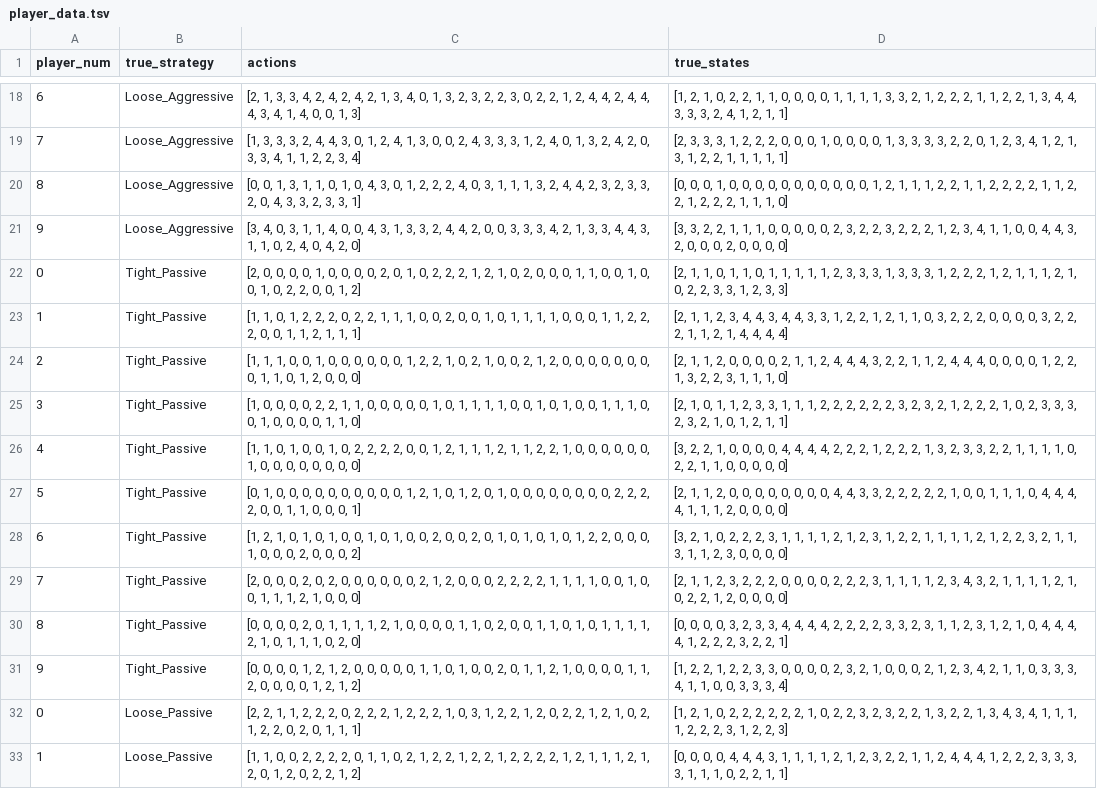
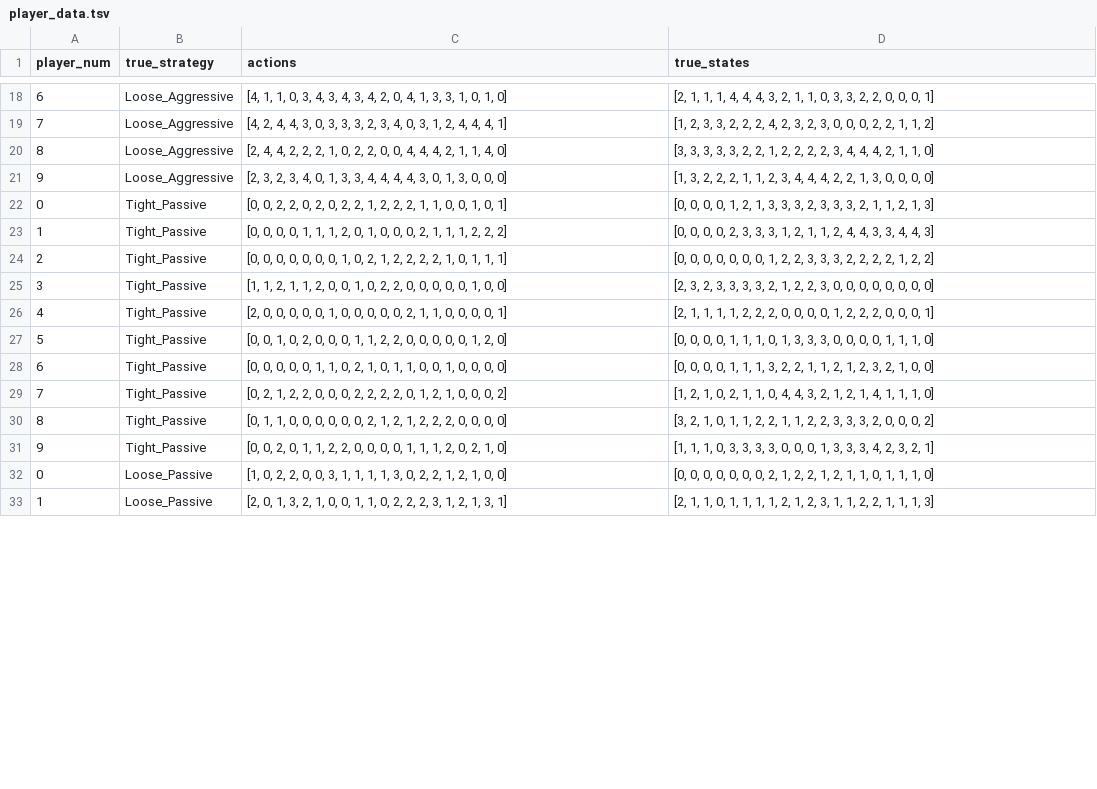
Before and after one commit to frejab1/poker2, a TSV file: data/player_data.tsv, drawn as a sheet; only a part is shown, gaps mark what is left out; the diff covers the shown part only; the diff names each change by its address in the sheet, - before the commit and + after, or states it on an @@ line.

```diff
--- a/data/player_data.tsv
+++ b/data/player_data.tsv
-C18 (actions): [2, 1, 3, 3, 4, 2, 4, 2, 4, 2, 1, 3, 4, 0, 1, 3, 2, 3, 2, 2, 3, 0, 2, 2, 1, 2, 4, 4, 2, 4, 4, 4, 3, 4, 1, 4, 0, 0, 1, 3]
+C18 (actions): [4, 1, 1, 0, 3, 4, 3, 4, 3, 4, 2, 0, 4, 1, 3, 3, 1, 0, 1, 0]
-D18 (true_states): [1, 2, 1, 0, 2, 2, 1, 1, 0, 0, 0, 0, 1, 1, 1, 1, 3, 3, 2, 1, 2, 2, 2, 1, 1, 2, 2, 1, 3, 4, 4, 3, 3, 3, 2, 4, 1, 2, 1, 1]
+D18 (true_states): [2, 1, 1, 1, 4, 4, 4, 3, 2, 1, 1, 0, 3, 3, 2, 2, 0, 0, 0, 1]
-C19 (actions): [1, 3, 3, 3, 2, 4, 4, 3, 0, 1, 2, 4, 1, 3, 0, 0, 2, 4, 3, 3, 3, 1, 2, 4, 0, 1, 3, 2, 4, 2, 0, 3, 3, 4, 1, 1, 2, 2, 3, 4]
+C19 (actions): [4, 2, 4, 4, 3, 0, 3, 3, 3, 2, 3, 4, 0, 3, 1, 2, 4, 4, 4, 1]
-D19 (true_states): [2, 3, 3, 3, 1, 2, 2, 2, 0, 0, 0, 1, 0, 0, 0, 0, 1, 3, 3, 3, 3, 2, 2, 0, 1, 2, 3, 4, 1, 2, 1, 3, 1, 2, 2, 1, 1, 1, 1, 1]
+D19 (true_states): [1, 2, 3, 3, 2, 2, 2, 4, 2, 3, 2, 3, 0, 0, 0, 2, 2, 1, 1, 2]
-C20 (actions): [0, 0, 1, 3, 1, 1, 0, 1, 0, 4, 3, 0, 1, 2, 2, 2, 4, 0, 3, 1, 1, 1, 3, 2, 4, 4, 2, 3, 2, 3, 3, 2, 0, 4, 3, 3, 2, 3, 3, 1]
+C20 (actions): [2, 4, 4, 2, 2, 2, 1, 0, 2, 2, 0, 0, 4, 4, 4, 2, 1, 1, 4, 0]
-D20 (true_states): [0, 0, 0, 1, 0, 0, 0, 0, 0, 0, 0, 0, 0, 0, 0, 1, 2, 1, 1, 1, 2, 2, 1, 1, 2, 2, 2, 2, 1, 1, 2, 2, 1, 2, 2, 2, 1, 1, 1,…
+D20 (true_states): [3, 3, 3, 3, 3, 2, 2, 1, 2, 2, 2, 2, 3, 4, 4, 4, 2, 1, 1,…
-C21 (actions): [3, 4, 0, 3, 1, 1, 4, 0, 0, 4, 3, 1, 3, 3, 2, 4, 4, 2, 0, 0, 3, 3, 3, 4, 2, 1, 3, 3, 4, 4, 3, 1, 1, 0, 2, 4, 0, 4, 2, 0]
+C21 (actions): [2, 3, 2, 3, 4, 0, 1, 3, 3, 4, 4, 4, 4, 3, 0, 1, 3, 0, 0, 0]
-D21 (true_states): [3, 3, 2, 2, 1, 1, 1, 0, 0, 0, 0, 0, 2, 3, 2, 2, 3, 2, 2, 2, 1, 2, 3, 4, 1, 1, 0, 0, 4, 4, 3, 2, 0, 0, 0, 2, 0, 0,…
+D21 (true_states): [1, 3, 2, 2, 2, 1, 1, 2, 3, 4, 4, 4, 2, 2, 1, 3, 0, 0,…
-C22 (actions): [2, 0, 0, 0, 0, 1, 0, 0, 0, 0, 2, 0, 1, 0, 2, 2, 2, 1, 2, 1, 0, 2, 0, 0, 0, 1, 1, 0, 0, 1, 0, 0, 1, 0, 2, 2, 0, 0, 1, 2]
+C22 (actions): [0, 0, 2, 2, 0, 2, 0, 2, 2, 1, 2, 2, 2, 1, 1, 0, 0, 1, 0, 1]
-D22 (true_states): [2, 1, 1, 0, 1, 1, 0, 1, 1, 1, 1, 1, 2, 3, 3, 3, 1, 3, 3, 3, 1, 2, 2, 2, 1, 2, 1, 1, 1, 2, 1, 0, 2, 2, 3, 3, 1, 2, 3, 3]
+D22 (true_states): [0, 0, 0, 0, 1, 2, 1, 3, 3, 3, 2, 3, 3, 3, 2, 1, 1, 2, 1, 3]
-C23 (actions): [1, 1, 0, 1, 2, 2, 2, 0, 2, 2, 1, 1, 1, 0, 0, 2, 0, 0, 1, 0, 1, 1, 1, 1, 0, 0, 0, 1, 1, 2, 2, 2, 0, 0, 1, 1, 2, 1, 1, 1]
+C23 (actions): [0, 0, 0, 0, 1, 1, 1, 2, 0, 1, 0, 0, 0, 2, 1, 1, 1, 2, 2, 2]
-D23 (true_states): [2, 1, 1, 2, 3, 4, 4, 3, 4, 4, 3, 3, 1, 2, 2, 1, 2, 1, 1, 0, 3, 2, 2, 2, 0, 0, 0, 0, 3, 2, 2, 2, 1, 1, 2, 1, 4, 4, 4, 4]
+D23 (true_states): [0, 0, 0, 0, 2, 3, 3, 3, 1, 2, 1, 1, 2, 4, 4, 3, 3, 4, 4, 3]
-C24 (actions): [1, 1, 1, 0, 0, 1, 0, 0, 0, 0, 0, 0, 1, 2, 2, 1, 0, 2, 1, 0, 0, 2, 1, 2, 0, 0, 0, 0, 0, 0, 0, 0, 1, 1, 0, 1, 2, 0, 0, 0]
+C24 (actions): [0, 0, 0, 0, 0, 0, 0, 1, 0, 2, 1, 2, 2, 2, 2, 1, 0, 1, 1, 1]
-D24 (true_states): [2, 1, 1, 2, 0, 0, 0, 0, 2, 1, 1, 2, 4, 4, 4, 3, 2, 2, 1, 1, 2, 4, 4, 4, 0, 0, 0, 0, 1, 2, 2, 1, 3, 2, 2, 3, 1, 1, 1, 0]
+D24 (true_states): [0, 0, 0, 0, 0, 0, 0, 1, 2, 2, 3, 3, 3, 2, 2, 2, 2, 1, 2, 2]
-C25 (actions): [1, 0, 0, 0, 0, 2, 2, 1, 1, 0, 0, 0, 0, 0, 1, 0, 1, 1, 1, 1, 0, 0, 1, 0, 1, 0, 0, 1, 1, 1, 0, 0, 1, 0, 0, 0, 0, 1, 1, 0]
+C25 (actions): [1, 1, 2, 1, 1, 2, 0, 0, 1, 0, 2, 2, 0, 0, 0, 0, 0, 1, 0, 0]
-D25 (true_states): [2, 1, 0, 1, 1, 2, 3, 3, 1, 1, 1, 2, 2, 2, 2, 2, 2, 3, 2, 3, 2, 1, 2, 2, 2, 1, 0, 2, 3, 3, 3, 2, 3, 2, 1, 0, 1, 2, 1, 1]
+D25 (true_states): [2, 3, 2, 3, 3, 3, 3, 2, 1, 2, 2, 3, 0, 0, 0, 0, 0, 0, 0, 0]
-C26 (actions): [1, 1, 0, 1, 0, 0, 1, 0, 2, 2, 2, 2, 0, 0, 1, 2, 1, 1, 1, 2, 1, 1, 2, 2, 1, 0, 0, 0, 0, 0, 0, 1, 0, 0, 0, 0, 0, 0, 0, 0]
+C26 (actions): [2, 0, 0, 0, 0, 0, 1, 0, 0, 0, 0, 0, 2, 1, 1, 0, 0, 0, 0, 1]
-D26 (true_states): [3, 2, 2, 1, 0, 0, 0, 0, 4, 4, 4, 4, 2, 2, 2, 1, 2, 2, 2, 1, 3, 2, 3, 3, 2, 2, 1, 1, 1, 1, 0, 2, 2, 1, 1, 0, 0, 0, 0, 0]
+D26 (true_states): [2, 1, 1, 1, 1, 2, 2, 2, 0, 0, 0, 0, 1, 2, 2, 2, 0, 0, 0, 1]
-C27 (actions): [0, 1, 0, 0, 0, 0, 0, 0, 0, 0, 0, 0, 1, 2, 1, 0, 1, 2, 0, 1, 0, 0, 0, 0, 0, 0, 0, 0, 2, 2, 2, 2, 0, 0, 1, 1, 0, 0, 0, 1]
+C27 (actions): [0, 0, 1, 0, 2, 0, 0, 0, 1, 1, 2, 2, 0, 0, 0, 0, 0, 1, 2, 0]
-D27 (true_states): [2, 1, 1, 2, 0, 0, 0, 0, 0, 0, 0, 0, 4, 4, 3, 3, 2, 2, 2, 2, 2, 1, 0, 0, 1, 1, 1, 0, 4, 4, 4, 4, 1, 1, 1, 2, 0, 0, 0, 0]
+D27 (true_states): [0, 0, 0, 0, 1, 1, 1, 0, 1, 3, 3, 3, 0, 0, 0, 0, 1, 1, 1, 0]
-C28 (actions): [1, 2, 1, 0, 1, 0, 1, 0, 0, 1, 0, 1, 0, 0, 2, 0, 0, 2, 0, 1, 0, 1, 0, 1, 0, 1, 2, 2, 0, 0, 0, 1, 0, 0, 0, 2, 0, 0, 0, 2]
+C28 (actions): [0, 0, 0, 0, 0, 1, 1, 0, 2, 1, 0, 1, 1, 0, 0, 1, 0, 0, 0, 0]
-D28 (true_states): [3, 2, 1, 0, 2, 2, 2, 3, 1, 1, 1, 1, 2, 1, 2, 3, 1, 2, 2, 1, 1, 1, 1, 2, 1, 2, 2, 3, 2, 1, 1, 3, 1, 1, 2, 3, 0, 0, 0, 0]
+D28 (true_states): [0, 0, 0, 0, 1, 1, 1, 3, 2, 2, 1, 1, 2, 1, 2, 3, 2, 1, 0, 0]
-C29 (actions): [2, 0, 0, 0, 2, 0, 2, 0, 0, 0, 0, 0, 0, 2, 1, 2, 0, 0, 0, 2, 2, 2, 2, 1, 1, 1, 1, 0, 0, 1, 0, 0, 1, 1, 1, 2, 1, 0, 0, 0]
+C29 (actions): [0, 2, 1, 2, 2, 0, 0, 0, 2, 2, 2, 2, 0, 1, 2, 1, 0, 0, 0, 2]
-D29 (true_states): [2, 1, 1, 2, 3, 2, 2, 2, 0, 0, 0, 0, 2, 2, 2, 3, 1, 1, 1, 1, 2, 3, 4, 3, 2, 1, 1, 1, 1, 2, 1, 0, 2, 2, 1, 2, 0, 0, 0, 0]
+D29 (true_states): [1, 2, 1, 0, 2, 1, 1, 0, 4, 4, 3, 2, 1, 2, 1, 4, 1, 1, 1, 0]
-C30 (actions): [0, 0, 0, 0, 2, 0, 1, 1, 1, 1, 2, 1, 0, 0, 0, 0, 1, 1, 0, 2, 0, 0, 1, 1, 0, 1, 0, 1, 1, 1, 1, 2, 1, 0, 1, 1, 1, 0, 2, 0]
+C30 (actions): [0, 1, 1, 0, 0, 0, 0, 0, 0, 2, 1, 2, 1, 2, 2, 2, 0, 0, 0, 0]
-D30 (true_states): [0, 0, 0, 0, 3, 2, 3, 3, 4, 4, 4, 4, 2, 2, 2, 2, 3, 3, 2, 3, 1, 1, 2, 3, 1, 2, 1, 0, 4, 4, 4, 4, 1, 2, 2, 2, 3, 2, 2, 1]
+D30 (true_states): [3, 2, 1, 0, 1, 1, 2, 2, 1, 1, 2, 2, 3, 3, 3, 2, 0, 0, 0, 2]
-C31 (actions): [0, 0, 0, 0, 1, 2, 1, 2, 0, 0, 0, 0, 0, 1, 1, 0, 1, 0, 0, 2, 0, 1, 1, 2, 1, 0, 0, 0, 0, 1, 1, 2, 0, 0, 0, 0, 1, 2, 1, 2]
+C31 (actions): [0, 0, 2, 0, 1, 1, 2, 2, 0, 0, 0, 0, 1, 1, 1, 2, 0, 2, 1, 0]
-D31 (true_states): [1, 2, 2, 1, 2, 2, 3, 3, 0, 0, 0, 0, 2, 3, 2, 1, 0, 0, 0, 2, 1, 2, 3, 4, 2, 1, 1, 0, 3, 3, 3, 4, 1, 1, 0, 0, 3, 3, 3, 4]
+D31 (true_states): [1, 1, 1, 0, 3, 3, 3, 3, 0, 0, 0, 1, 3, 3, 3, 4, 2, 3, 2, 1]
-C32 (actions): [2, 2, 1, 1, 2, 2, 2, 0, 2, 2, 2, 1, 2, 2, 2, 1, 0, 3, 1, 2, 2, 1, 2, 0, 2, 2, 1, 2, 1, 0, 2, 1, 2, 2, 0, 2, 0, 1, 1, 1]
+C32 (actions): [1, 0, 2, 2, 0, 0, 3, 1, 1, 1, 1, 3, 0, 2, 2, 1, 2, 1, 0, 0]
-D32 (true_states): [1, 2, 1, 0, 2, 2, 2, 2, 2, 2, 1, 0, 2, 2, 3, 2, 3, 2, 2, 1, 3, 2, 2, 1, 3, 4, 3, 4, 1, 1, 1, 1, 2, 2, 2, 3, 1, 2, 2, 3]
+D32 (true_states): [0, 0, 0, 0, 0, 0, 0, 2, 1, 2, 2, 1, 2, 1, 1, 0, 1, 1, 1, 0]
-C33 (actions): [1, 1, 0, 0, 2, 2, 2, 2, 0, 1, 1, 0, 2, 1, 2, 2, 1, 2, 2, 1, 2, 2, 2, 2, 1, 2, 1, 1, 1, 2, 1, 2, 0, 1, 2, 0, 2, 2, 1, 2]
+C33 (actions): [2, 0, 1, 3, 2, 1, 0, 0, 1, 1, 0, 2, 2, 2, 3, 1, 2, 1, 3, 1]
-D33 (true_states): [0, 0, 0, 0, 4, 4, 4, 3, 1, 1, 1, 1, 2, 1, 2, 3, 2, 2, 1, 1, 2, 4, 4, 4, 1, 2, 2, 2, 3, 3, 3, 3, 1, 1, 1, 0, 2, 2, 1, 1]
+D33 (true_states): [2, 1, 1, 0, 1, 1, 1, 1, 2, 1, 2, 3, 1, 1, 2, 2, 1, 1, 1, 3]
```
Also changed, not shown: 68 edited cells elsewhere in this file, 10 other files.
